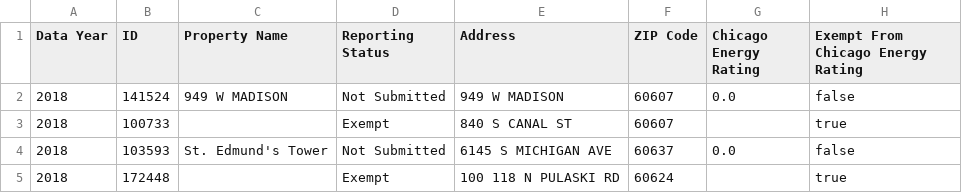
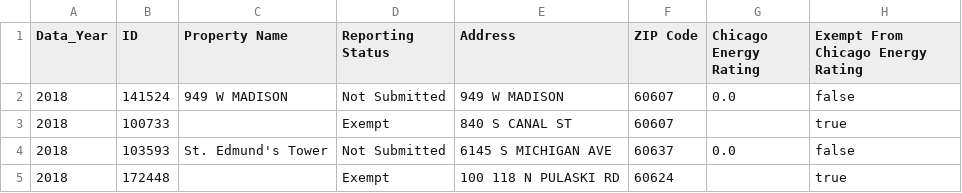
Before and after one commit to UCOpenData/energysustainability, a CSV file: files/2018_data.csv, drawn as a sheet; only a part is shown; the diff names each change by its address in the sheet, - before the commit and + after, or states it on an @@ line.

```diff
--- a/files/2018_data.csv
+++ b/files/2018_data.csv
-A1: Data Year
+A1: Data_Year
```
Also changed, not shown: 8 other files.
